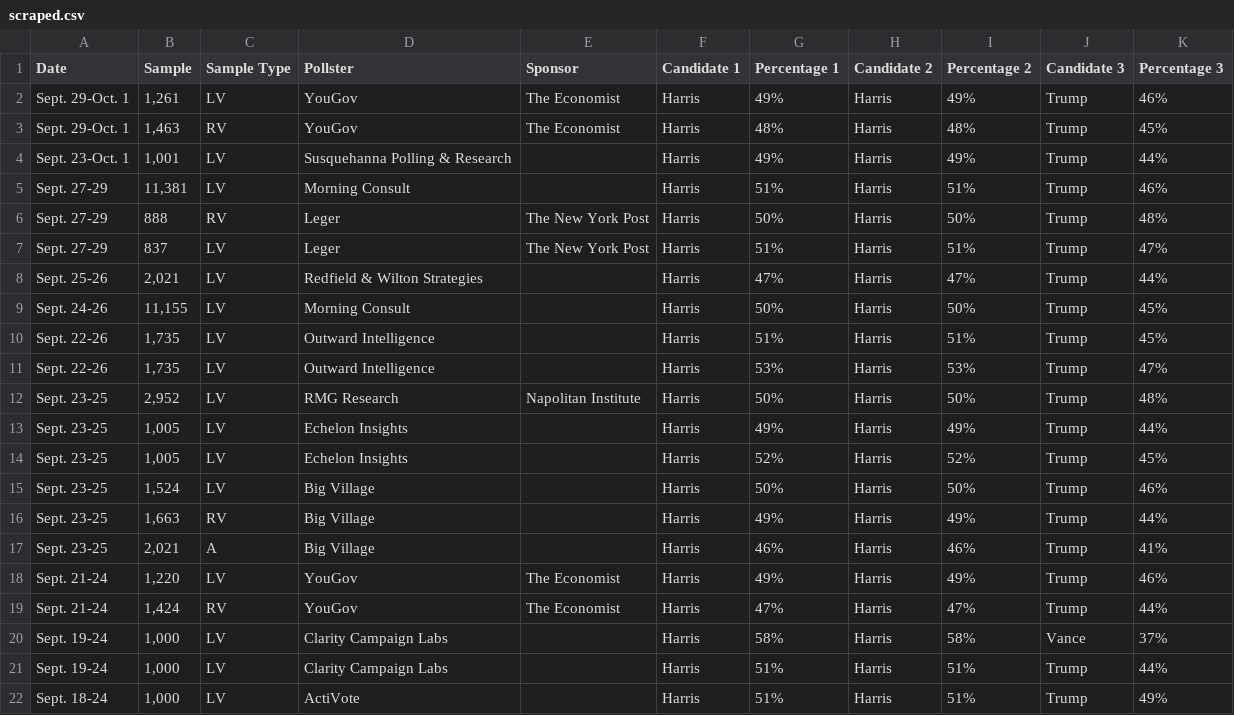
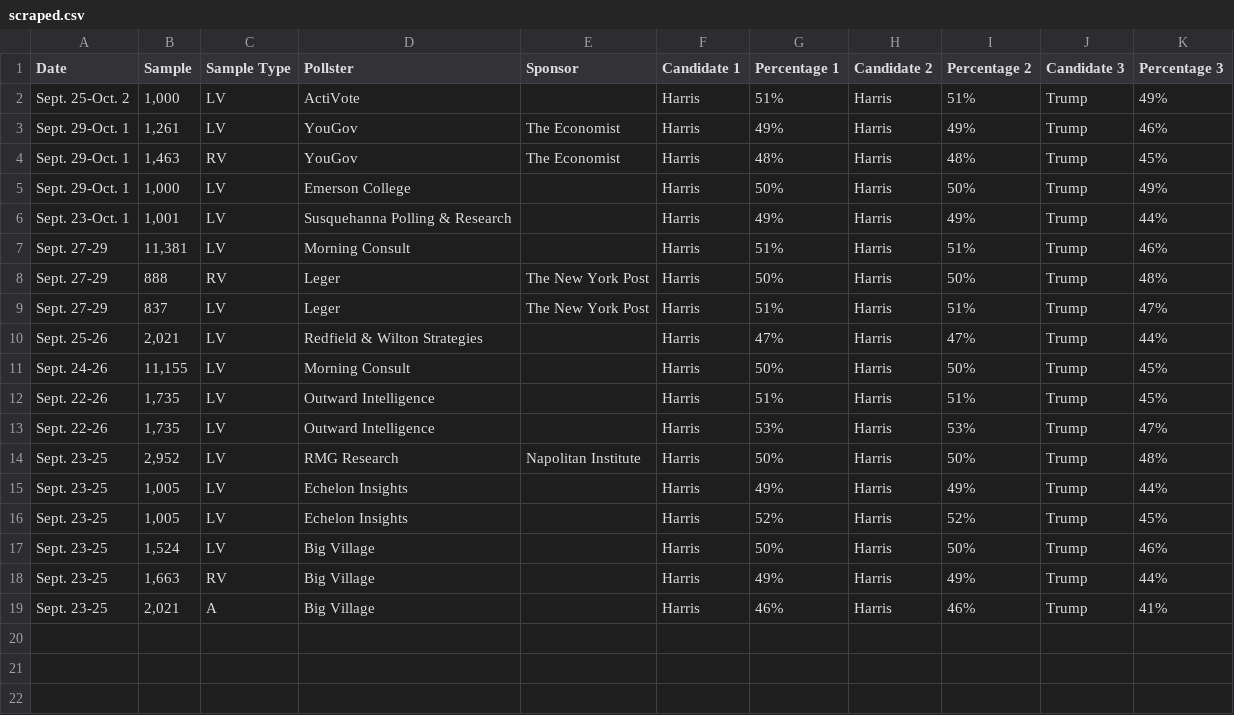
Before and after one commit to bi-cnc/USA_president_2024, a CSV file: scraped.csv, drawn as a sheet; removed rows and columns are numbered as before the commit, all else as after; the diff names each change by its address in the sheet, - before the commit and + after, or states it on an @@ line.

Commit message:
Update scraped.csv

```diff
--- a/scraped.csv
+++ b/scraped.csv
+row 2: Sept. 25-Oct. 2 | 1,000 | LV | ActiVote |  | Harris | 51% | Harris | 51% | Trump | 49%
+row 5: Sept. 29-Oct. 1 | 1,000 | LV | Emerson College |  | Harris | 50% | Harris | 50% | Trump | 49%
-row 18: Sept. 21-24 | 1,220 | LV | YouGov | The Economist | Harris | 49% | Harris | 49% | Trump | 46%
-row 19: Sept. 21-24 | 1,424 | RV | YouGov | The Economist | Harris | 47% | Harris | 47% | Trump | 44%
-row 20: Sept. 19-24 | 1,000 | LV | Clarity Campaign Labs |  | Harris | 58% | Harris | 58% | Vance | 37%
-row 21: Sept. 19-24 | 1,000 | LV | Clarity Campaign Labs |  | Harris | 51% | Harris | 51% | Trump | 44%
-row 22: Sept. 18-24 | 1,000 | LV | ActiVote |  | Harris | 51% | Harris | 51% | Trump | 49%
```
